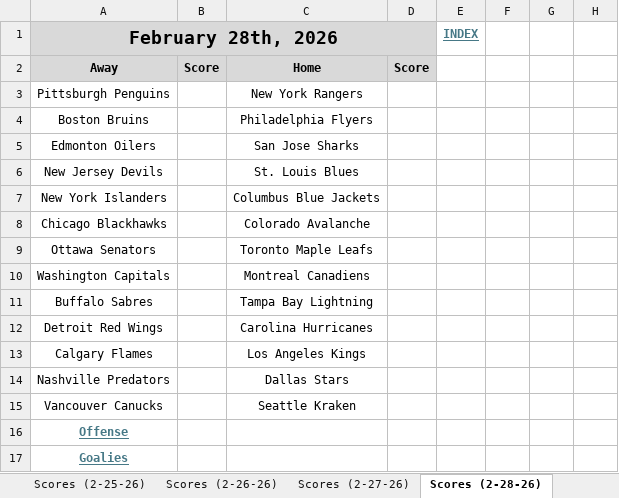
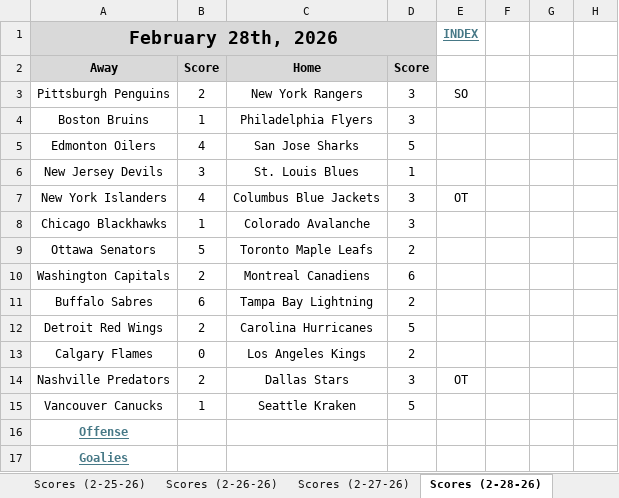
Before and after one commit to cmwrite/NHLStats, an Excel workbook: 2025_2026/BoxScores/February.xlsx, sheet Scores (2-28-26), drawn as a sheet; only a part is shown; values as stored, in another font and other column widths than the file's, no borders; the diff names each change by its address in the sheet, - before the commit and + after, or states it on an @@ line.

```diff
--- a/2025_2026/BoxScores/February.xlsx (sheet Scores (2-28-26))
+++ b/2025_2026/BoxScores/February.xlsx (sheet Scores (2-28-26))
-B3: (empty)
+B3: 2
-D3:D4: (empty)
+D3:D4: 3
-E3 (INDEX): (empty)
+E3 (INDEX): SO
-B4: (empty)
+B4: 1
-B5: (empty)
+B5: 4
-D5: (empty)
+D5: 5
-B6: (empty)
+B6: 3
-D6: (empty)
+D6: 1
-B7: (empty)
+B7: 4
-D7:D8: (empty)
+D7:D8: 3
-E7 (INDEX): (empty)
+E7 (INDEX): OT
-B8: (empty)
+B8: 1
-B9: (empty)
+B9: 5
-D9: (empty)
+D9: 2
-B10: (empty)
+B10: 2
-D10: (empty)
+D10: 6
-B11: (empty)
+B11: 6
-D11: (empty)
+D11: 2
-B12: (empty)
+B12: 2
-D12: (empty)
+D12: 5
-B13: (empty)
+B13: 0
-D13: (empty)
+D13: 2
-B14: (empty)
+B14: 2
-D14: (empty)
+D14: 3
-E14 (INDEX): (empty)
+E14 (INDEX): OT
-B15: (empty)
+B15: 1
-D15: (empty)
+D15: 5
```
Also changed, not shown: sheet Offense (2-28-26), sheet Goalies (2-28-26), other sheet tabs, 2025_2026/BoxScores/March.xlsx, 1 other file.
